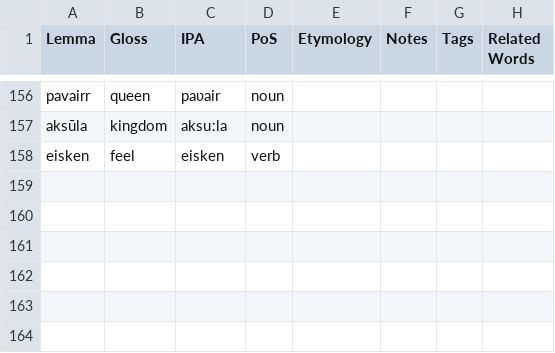
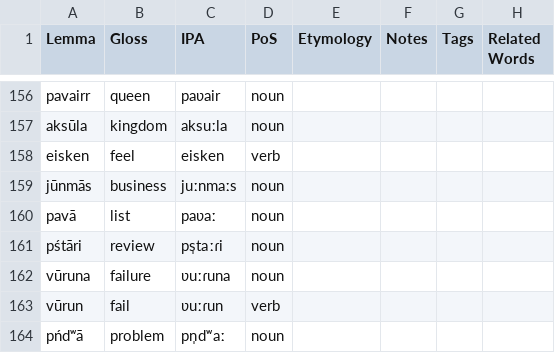
Before and after one commit to sera-phie/comana, a CSV file: lang/Proto-Astiga/Proto-Astiga.csv, drawn as a sheet; only a part is shown, gaps mark what is left out; the diff names each change by its address in the sheet, - before the commit and + after, or states it on an @@ line.

```diff
--- a/lang/Proto-Astiga/Proto-Astiga.csv
+++ b/lang/Proto-Astiga/Proto-Astiga.csv
+row 159: jūnmās | business | juːnmaːs | noun
+row 160: pavā | list | paʋaː | noun
+row 161: pśtāri | review | ps̩taːɾi | noun
+row 162: vūruna | failure | ʋuːɾuna | noun
+row 163: vūrun | fail | ʋuːɾun | verb
+row 164: pńdʷā | problem | pn̩dʷaː | noun
```
Also changed, not shown: lang/Proto-Astiga/paradigms.csv, 6 other files.
